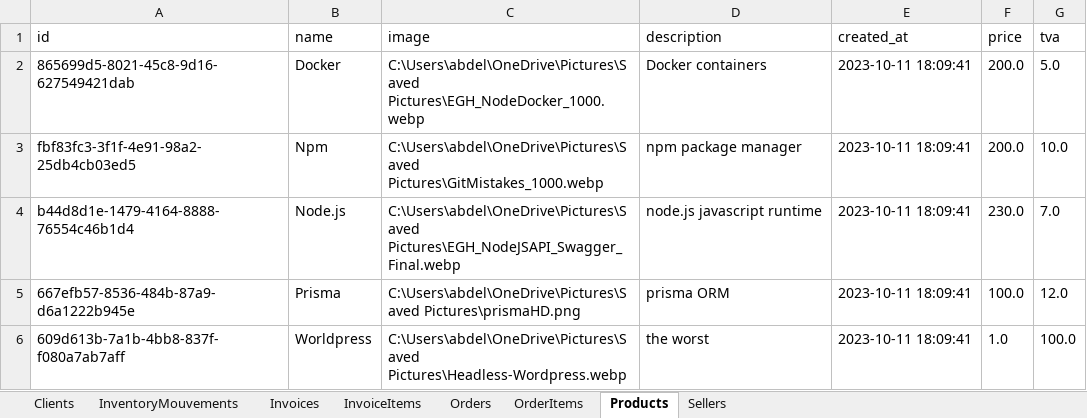
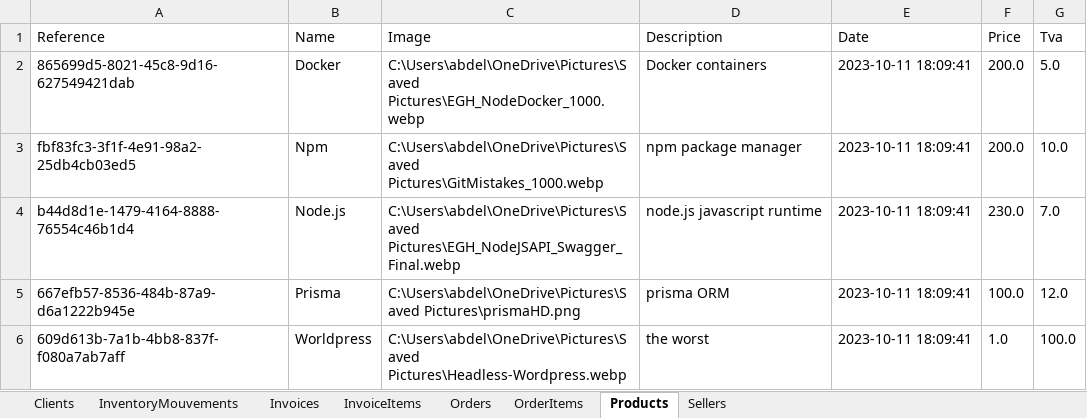
Before and after one commit to AbdelilahOu/CsvtoExcel-rust, an Excel workbook: output.xlsx, sheet Products, drawn as a sheet; values as stored, in another font and other column widths than the file's, no borders; removed rows and columns are numbered as before the commit, all else as after; the diff names each change by its address in the sheet, - before the commit and + after, or states it on an @@ line.

```diff
--- a/output.xlsx (sheet Products)
+++ b/output.xlsx (sheet Products)
-row 1: id | name | image | description | created_at | price | tva
+row 1: Reference | Name | Image | Description | Date | Price | Tva
```
Also changed, not shown: sheet Sellers, sheet Clients, sheet OrderItems, sheet InventoryMouvements, sheet InvoiceItems, sheet Invoices, 1 more sheet, 1 other file.
